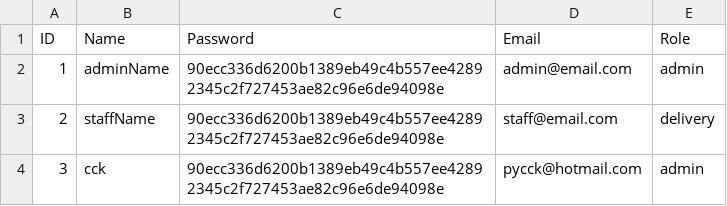
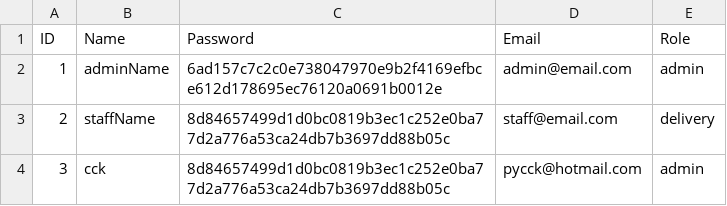
Before and after one commit to chengkangzai/OODJ-assignemnt, a CSV file: OODJ/db/users/users.csv, drawn as a sheet.

Commit message:
add user GUI
Signed-off-by: chengkangzai <pycck@hotmail.com>

```diff
--- a/OODJ/db/users/users.csv
+++ b/OODJ/db/users/users.csv
@@ -1,4 +1,4 @@
 ID,Name,Password,Email,Role
-1,adminName,90ecc336d6200b1389eb49c4b557ee42892345c2f727453ae82c96e6de94098e,admin@email.com,admin
-2,staffName,90ecc336d6200b1389eb49c4b557ee42892345c2f727453ae82c96e6de94098e,staff@email.com,delivery
-3,cck,90ecc336d6200b1389eb49c4b557ee42892345c2f727453ae82c96e6de94098e,pycck@hotmail.com,admin
+1,adminName,6ad157c7c2c0e738047970e9b2f4169efbce612d178695ec76120a0691b0012e,admin@email.com,admin
+2,staffName,8d84657499d1d0bc0819b3ec1c252e0ba77d2a776a53ca24db7b3697dd88b05c,staff@email.com,delivery
+3,cck,8d84657499d1d0bc0819b3ec1c252e0ba77d2a776a53ca24db7b3697dd88b05c,pycck@hotmail.com,admin
```
Also changed, not shown: 54 other files.
